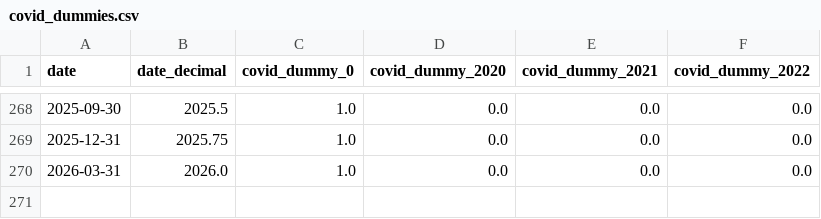
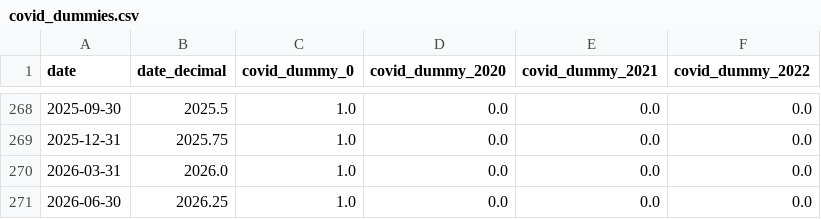
Before and after one commit to alp-simsek/fcistar, a CSV file: backend/data/output/forecast_inputs/covid_dummies.csv, drawn as a sheet; only a part is shown, gaps mark what is left out; the diff names each change by its address in the sheet, - before the commit and + after, or states it on an @@ line.

```diff
--- a/backend/data/output/forecast_inputs/covid_dummies.csv
+++ b/backend/data/output/forecast_inputs/covid_dummies.csv
+row 271: 2026-06-30 | 2026.25 | 1.0 | 0.0 | 0.0 | 0.0
```
Also changed, not shown: backend/data/output/forecast_inputs/data_hlm.csv, 5 other files.
